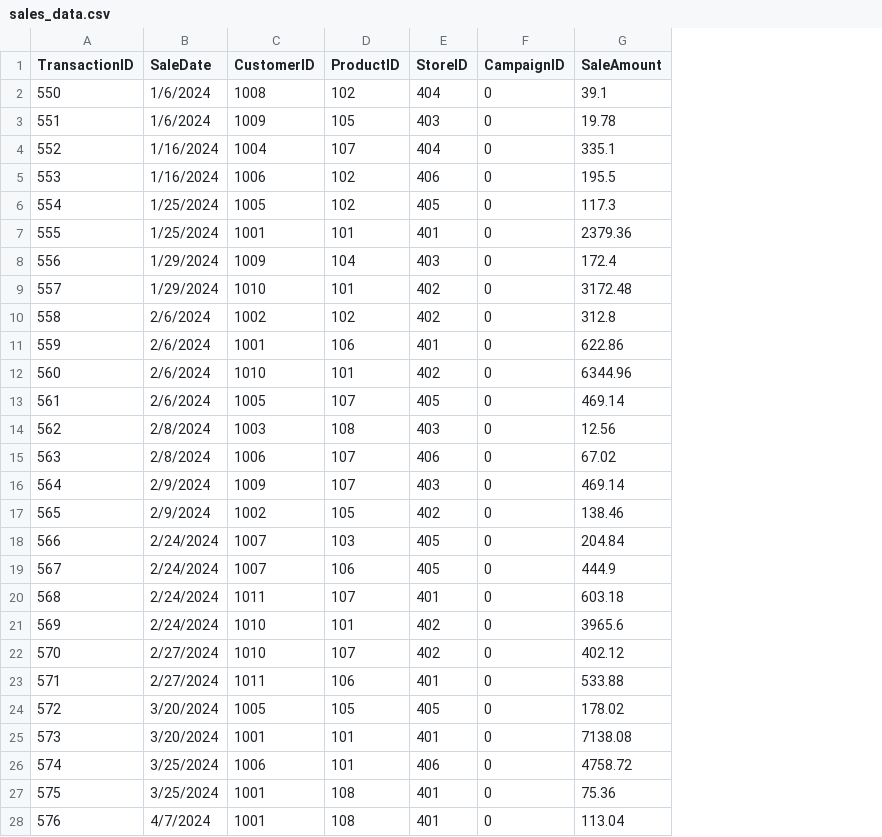
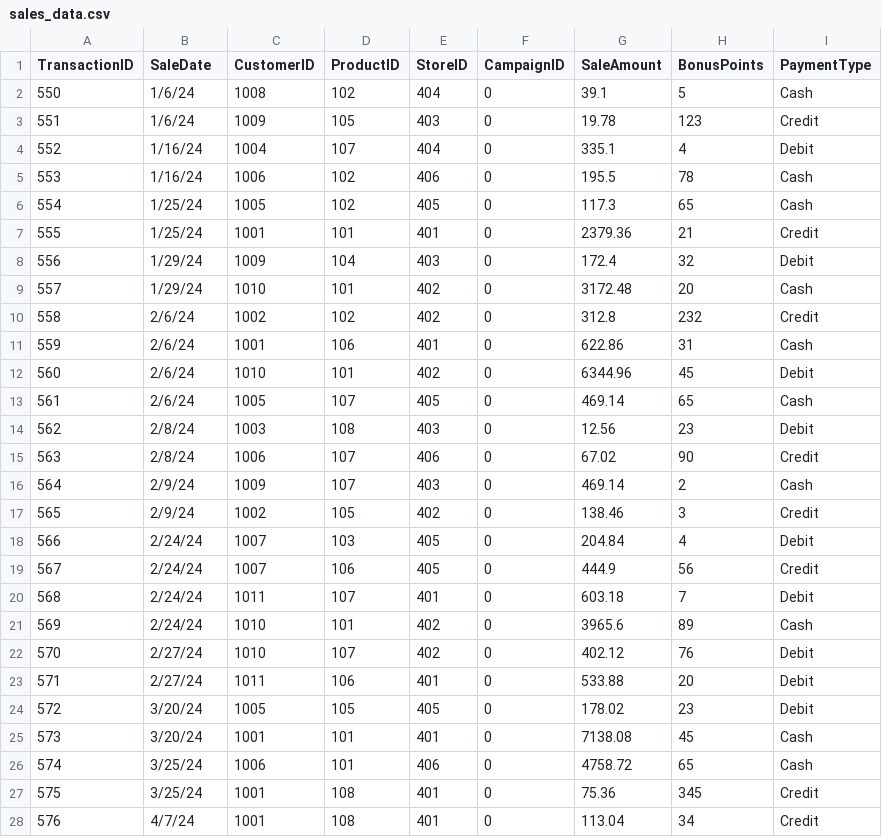
Before and after one commit to Mahesh1416/smart-store-Mahesh, a CSV file: data/raw/sales_data.csv, drawn as a sheet; only a part is shown; the diff covers the shown part only; the diff names each change by its address in the sheet, - before the commit and + after, or states it on an @@ line.

Commit message:
Add additional data

```diff
--- a/data/raw/sales_data.csv
+++ b/data/raw/sales_data.csv
+column H (BonusPoints), rows 2-28: 5 | 123 | 4 | 78 | 65 | 21 | 32 | 20 | 232 | 31 | 45 | 65 | 23 | 90 | 2 | 3 | 4 | 56 | 7 | 89 | 76 | 20 | 23 | 45 | 65 | 345 | 34
+column I (PaymentType), rows 2-28: Cash | Credit | Debit | Cash | Cash | Credit | Debit | Cash | Credit | Cash | Debit | Cash | Debit | Credit | Cash | Credit | Debit | Credit | Debit | Cash | Debit | Debit | Debit | Cash | Cash | Credit | Credit
-B2:B3 (SaleDate): 1/6/2024
+B2:B3 (SaleDate): 1/6/24
-B4:B5 (SaleDate): 1/16/2024
+B4:B5 (SaleDate): 1/16/24
-B6:B7 (SaleDate): 1/25/2024
+B6:B7 (SaleDate): 1/25/24
-B8:B9 (SaleDate): 1/29/2024
+B8:B9 (SaleDate): 1/29/24
-B10:B13 (SaleDate): 2/6/2024
+B10:B13 (SaleDate): 2/6/24
-B14:B15 (SaleDate): 2/8/2024
+B14:B15 (SaleDate): 2/8/24
-B16:B17 (SaleDate): 2/9/2024
+B16:B17 (SaleDate): 2/9/24
-B18:B21 (SaleDate): 2/24/2024
+B18:B21 (SaleDate): 2/24/24
-B22:B23 (SaleDate): 2/27/2024
+B22:B23 (SaleDate): 2/27/24
-B24:B25 (SaleDate): 3/20/2024
+B24:B25 (SaleDate): 3/20/24
-B26:B27 (SaleDate): 3/25/2024
+B26:B27 (SaleDate): 3/25/24
-B28 (SaleDate): 4/7/2024
+B28 (SaleDate): 4/7/24
```
Also changed, not shown: 67 edited cells elsewhere in this file, data/raw/customers_data.csv, data/raw/products_data.csv, 1 other file.
